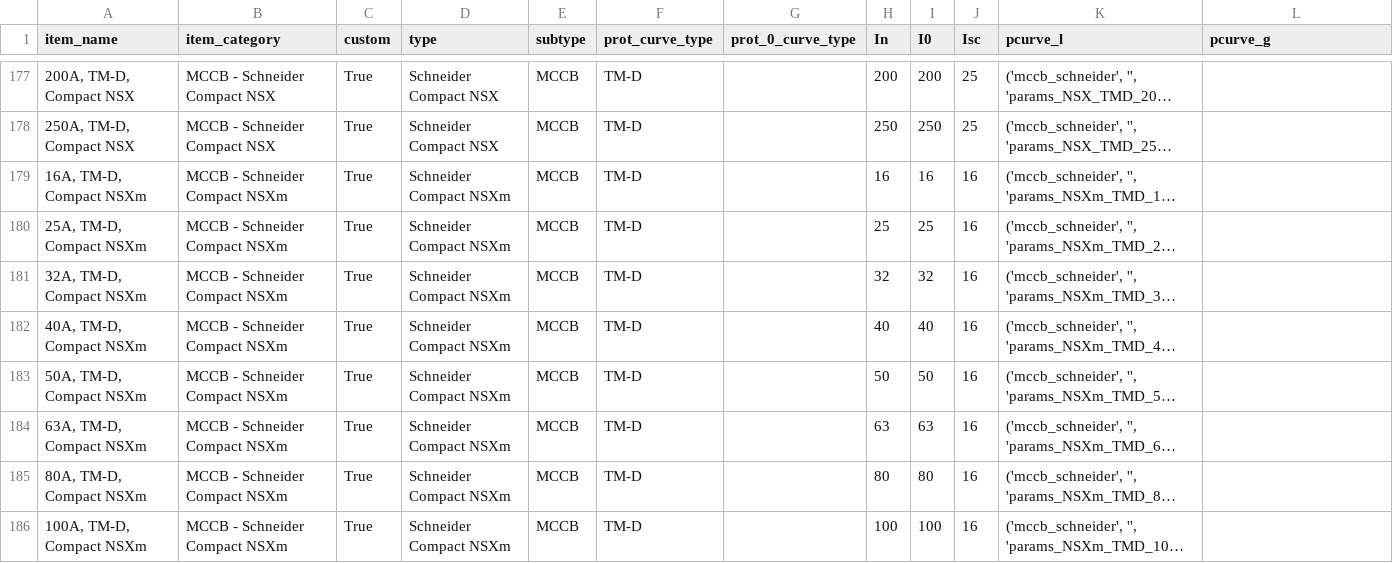
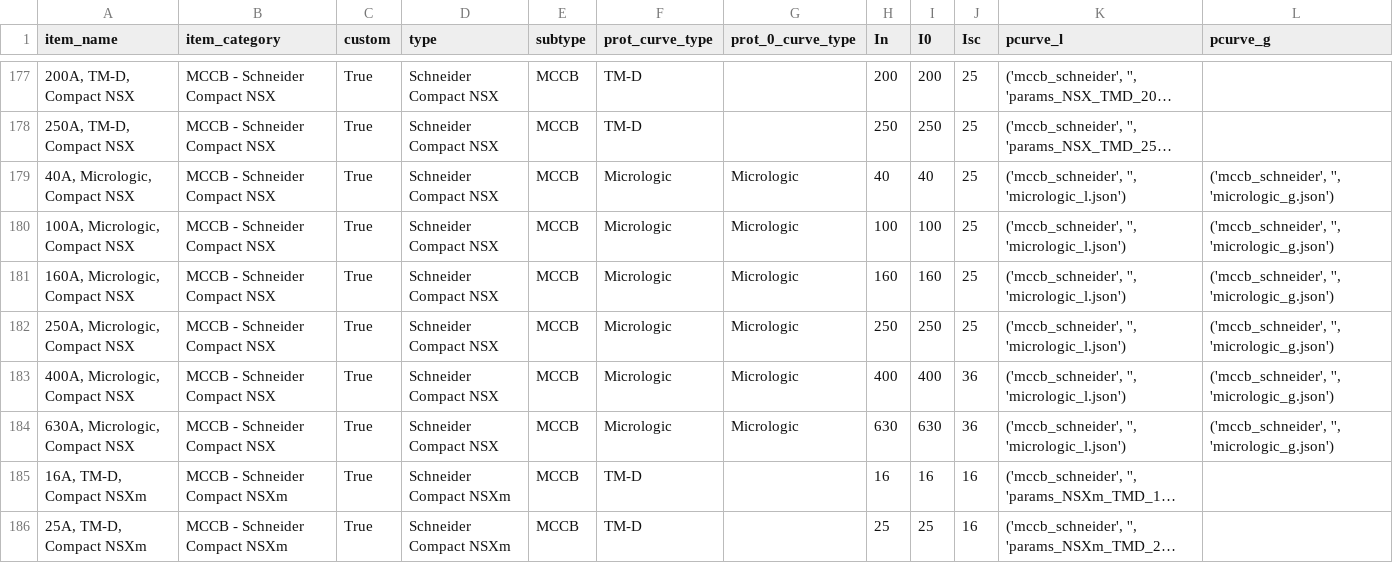
Before and after one commit to manuvarkey/GElectrical, a CSV file: gelectrical/database/cb.csv, drawn as a sheet; only a part is shown, gaps mark what is left out; the shorter side is filled out with more unchanged rows; long unchanged cells end in …; the diff names each change by its address in the sheet, - before the commit and + after, or states it on an @@ line.

Commit message:
Add Schneider microprocessor MCCBs

```diff
--- a/gelectrical/database/cb.csv
+++ b/gelectrical/database/cb.csv
+row 179: 40A, Micrologic, Compact NSX | MCCB - Schneider Compact NSX | True | Schneider Compact NSX | MCCB | Micrologic | Micrologic | 40 | 40 | 25 | ('mccb_schneider', '', 'micrologic_l.json') | ('mccb_schneider', '', 'micrologic_g.json')
+row 180: 100A, Micrologic, Compact NSX | MCCB - Schneider Compact NSX | True | Schneider Compact NSX | MCCB | Micrologic | Micrologic | 100 | 100 | 25 | ('mccb_schneider', '', 'micrologic_l.json') | ('mccb_schneider', '', 'micrologic_g.json')
+row 181: 160A, Micrologic, Compact NSX | MCCB - Schneider Compact NSX | True | Schneider Compact NSX | MCCB | Micrologic | Micrologic | 160 | 160 | 25 | ('mccb_schneider', '', 'micrologic_l.json') | ('mccb_schneider', '', 'micrologic_g.json')
+row 182: 250A, Micrologic, Compact NSX | MCCB - Schneider Compact NSX | True | Schneider Compact NSX | MCCB | Micrologic | Micrologic | 250 | 250 | 25 | ('mccb_schneider', '', 'micrologic_l.json') | ('mccb_schneider', '', 'micrologic_g.json')
+row 183: 400A, Micrologic, Compact NSX | MCCB - Schneider Compact NSX | True | Schneider Compact NSX | MCCB | Micrologic | Micrologic | 400 | 400 | 36 | ('mccb_schneider', '', 'micrologic_l.json') | ('mccb_schneider', '', 'micrologic_g.json')
+row 184: 630A, Micrologic, Compact NSX | MCCB - Schneider Compact NSX | True | Schneider Compact NSX | MCCB | Micrologic | Micrologic | 630 | 630 | 36 | ('mccb_schneider', '', 'micrologic_l.json') | ('mccb_schneider', '', 'micrologic_g.json')
```
Also changed, not shown: 5 other files.
